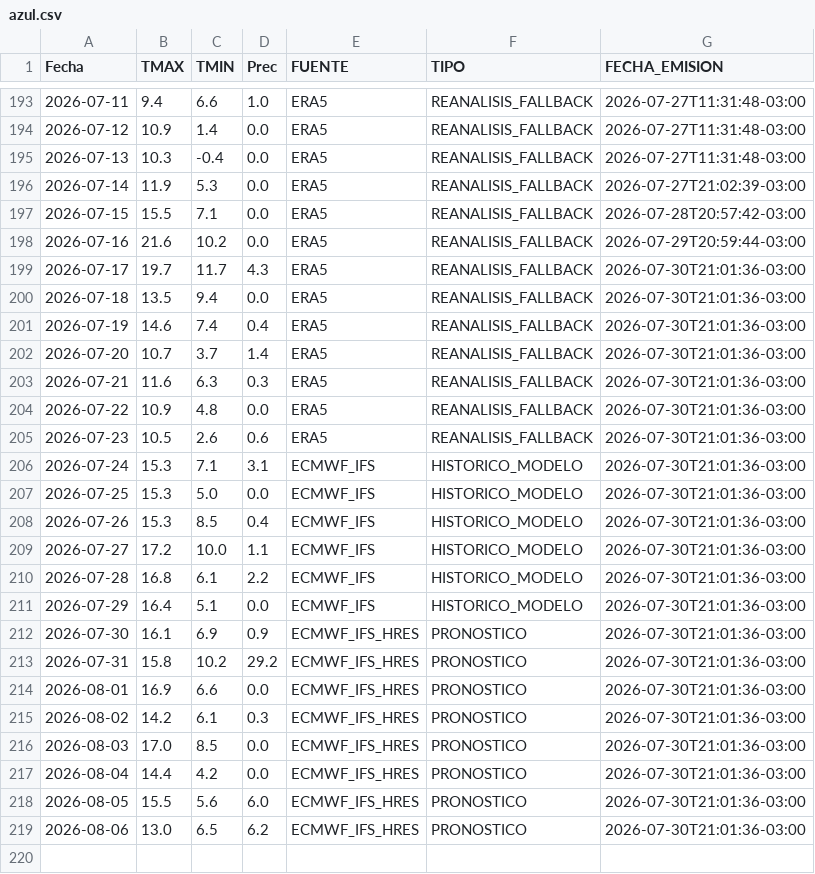
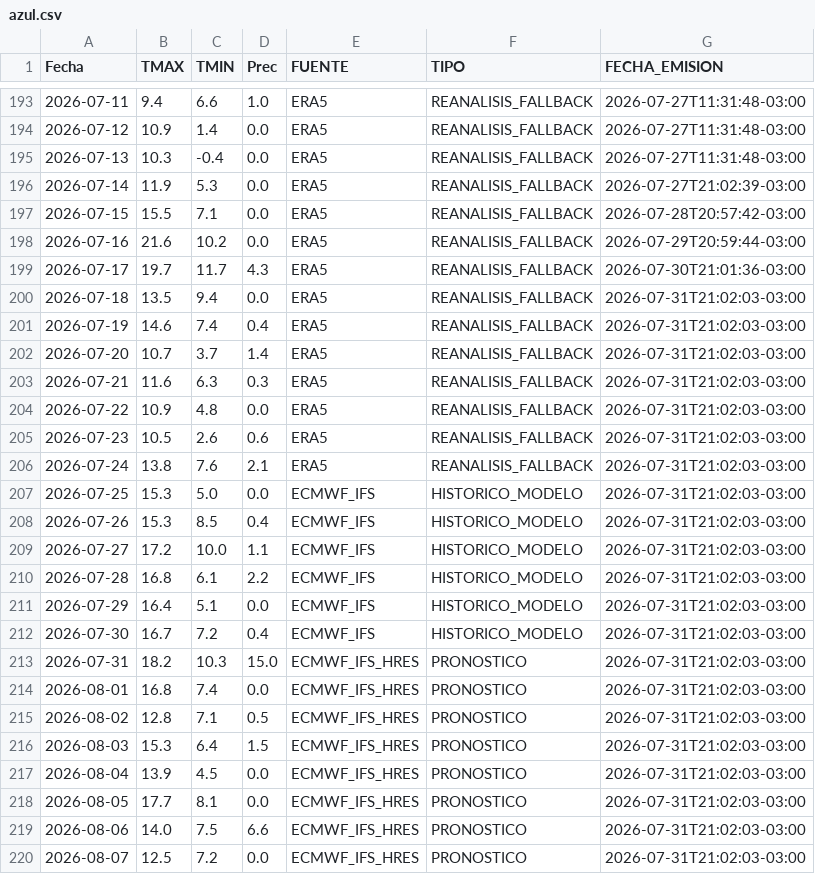
Before and after one commit to PREDWEEM/LOLIUMZAVALLA, a CSV file: data/meteo_sitios/azul.csv, drawn as a sheet; only a part is shown, gaps mark what is left out.

```diff
--- a/data/meteo_sitios/azul.csv
+++ b/data/meteo_sitios/azul.csv
@@ -199,21 +199,22 @@ Fecha,TMAX,TMIN,Prec,FUENTE,TIPO,FECHA_EMISION
 2026-07-17,19.7,11.7,4.3,ERA5,REANALISIS_FALLBACK,2026-07-30T21:01:36-03:00
-2026-07-18,13.5,9.4,0.0,ERA5,REANALISIS_FALLBACK,2026-07-30T21:01:36-03:00
-2026-07-19,14.6,7.4,0.4,ERA5,REANALISIS_FALLBACK,2026-07-30T21:01:36-03:00
-2026-07-20,10.7,3.7,1.4,ERA5,REANALISIS_FALLBACK,2026-07-30T21:01:36-03:00
-2026-07-21,11.6,6.3,0.3,ERA5,REANALISIS_FALLBACK,2026-07-30T21:01:36-03:00
-2026-07-22,10.9,4.8,0.0,ERA5,REANALISIS_FALLBACK,2026-07-30T21:01:36-03:00
-2026-07-23,10.5,2.6,0.6,ERA5,REANALISIS_FALLBACK,2026-07-30T21:01:36-03:00
-2026-07-24,15.3,7.1,3.1,ECMWF_IFS,HISTORICO_MODELO,2026-07-30T21:01:36-03:00
-2026-07-25,15.3,5.0,0.0,ECMWF_IFS,HISTORICO_MODELO,2026-07-30T21:01:36-03:00
-2026-07-26,15.3,8.5,0.4,ECMWF_IFS,HISTORICO_MODELO,2026-07-30T21:01:36-03:00
-2026-07-27,17.2,10.0,1.1,ECMWF_IFS,HISTORICO_MODELO,2026-07-30T21:01:36-03:00
-2026-07-28,16.8,6.1,2.2,ECMWF_IFS,HISTORICO_MODELO,2026-07-30T21:01:36-03:00
-2026-07-29,16.4,5.1,0.0,ECMWF_IFS,HISTORICO_MODELO,2026-07-30T21:01:36-03:00
-2026-07-30,16.1,6.9,0.9,ECMWF_IFS_HRES,PRONOSTICO,2026-07-30T21:01:36-03:00
-2026-07-31,15.8,10.2,29.2,ECMWF_IFS_HRES,PRONOSTICO,2026-07-30T21:01:36-03:00
-2026-08-01,16.9,6.6,0.0,ECMWF_IFS_HRES,PRONOSTICO,2026-07-30T21:01:36-03:00
-2026-08-02,14.2,6.1,0.3,ECMWF_IFS_HRES,PRONOSTICO,2026-07-30T21:01:36-03:00
-2026-08-03,17.0,8.5,0.0,ECMWF_IFS_HRES,PRONOSTICO,2026-07-30T21:01:36-03:00
-2026-08-04,14.4,4.2,0.0,ECMWF_IFS_HRES,PRONOSTICO,2026-07-30T21:01:36-03:00
-2026-08-05,15.5,5.6,6.0,ECMWF_IFS_HRES,PRONOSTICO,2026-07-30T21:01:36-03:00
-2026-08-06,13.0,6.5,6.2,ECMWF_IFS_HRES,PRONOSTICO,2026-07-30T21:01:36-03:00
+2026-07-18,13.5,9.4,0.0,ERA5,REANALISIS_FALLBACK,2026-07-31T21:02:03-03:00
+2026-07-19,14.6,7.4,0.4,ERA5,REANALISIS_FALLBACK,2026-07-31T21:02:03-03:00
+2026-07-20,10.7,3.7,1.4,ERA5,REANALISIS_FALLBACK,2026-07-31T21:02:03-03:00
+2026-07-21,11.6,6.3,0.3,ERA5,REANALISIS_FALLBACK,2026-07-31T21:02:03-03:00
+2026-07-22,10.9,4.8,0.0,ERA5,REANALISIS_FALLBACK,2026-07-31T21:02:03-03:00
+2026-07-23,10.5,2.6,0.6,ERA5,REANALISIS_FALLBACK,2026-07-31T21:02:03-03:00
+2026-07-24,13.8,7.6,2.1,ERA5,REANALISIS_FALLBACK,2026-07-31T21:02:03-03:00
+2026-07-25,15.3,5.0,0.0,ECMWF_IFS,HISTORICO_MODELO,2026-07-31T21:02:03-03:00
+2026-07-26,15.3,8.5,0.4,ECMWF_IFS,HISTORICO_MODELO,2026-07-31T21:02:03-03:00
+2026-07-27,17.2,10.0,1.1,ECMWF_IFS,HISTORICO_MODELO,2026-07-31T21:02:03-03:00
+2026-07-28,16.8,6.1,2.2,ECMWF_IFS,HISTORICO_MODELO,2026-07-31T21:02:03-03:00
+2026-07-29,16.4,5.1,0.0,ECMWF_IFS,HISTORICO_MODELO,2026-07-31T21:02:03-03:00
+2026-07-30,16.7,7.2,0.4,ECMWF_IFS,HISTORICO_MODELO,2026-07-31T21:02:03-03:00
+2026-07-31,18.2,10.3,15.0,ECMWF_IFS_HRES,PRONOSTICO,2026-07-31T21:02:03-03:00
+2026-08-01,16.8,7.4,0.0,ECMWF_IFS_HRES,PRONOSTICO,2026-07-31T21:02:03-03:00
+2026-08-02,12.8,7.1,0.5,ECMWF_IFS_HRES,PRONOSTICO,2026-07-31T21:02:03-03:00
+2026-08-03,15.3,6.4,1.5,ECMWF_IFS_HRES,PRONOSTICO,2026-07-31T21:02:03-03:00
+2026-08-04,13.9,4.5,0.0,ECMWF_IFS_HRES,PRONOSTICO,2026-07-31T21:02:03-03:00
+2026-08-05,17.7,8.1,0.0,ECMWF_IFS_HRES,PRONOSTICO,2026-07-31T21:02:03-03:00
+2026-08-06,14.0,7.5,6.6,ECMWF_IFS_HRES,PRONOSTICO,2026-07-31T21:02:03-03:00
+2026-08-07,12.5,7.2,0.0,ECMWF_IFS_HRES,PRONOSTICO,2026-07-31T21:02:03-03:00
```
Also changed, not shown: data/meteo_sitios/balcarce.csv, data/meteo_sitios/bordenave.csv, 6 other files.
